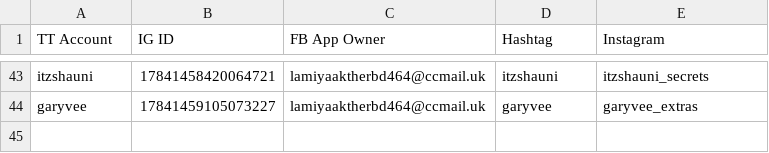
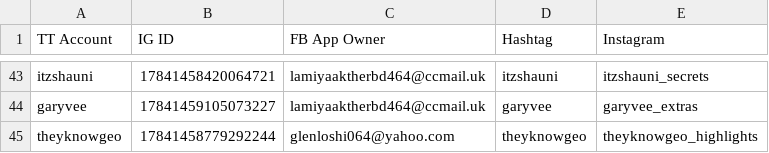
Before and after one commit to sammiphone6/Content_Arbitrage, a CSV file: account_posting/data/account_data_indiv.csv, drawn as a sheet; only a part is shown, gaps mark what is left out; the diff names each change by its address in the sheet, - before the commit and + after, or states it on an @@ line.

```diff
--- a/account_posting/data/account_data_indiv.csv
+++ b/account_posting/data/account_data_indiv.csv
+row 45: theyknowgeo | 17841458779292244 | glenloshi064@yahoo.com | theyknowgeo | theyknowgeo_highlights
```
Also changed, not shown: account_adding/data/fbs.csv, account_adding/data/instas.csv, 7 other files.
